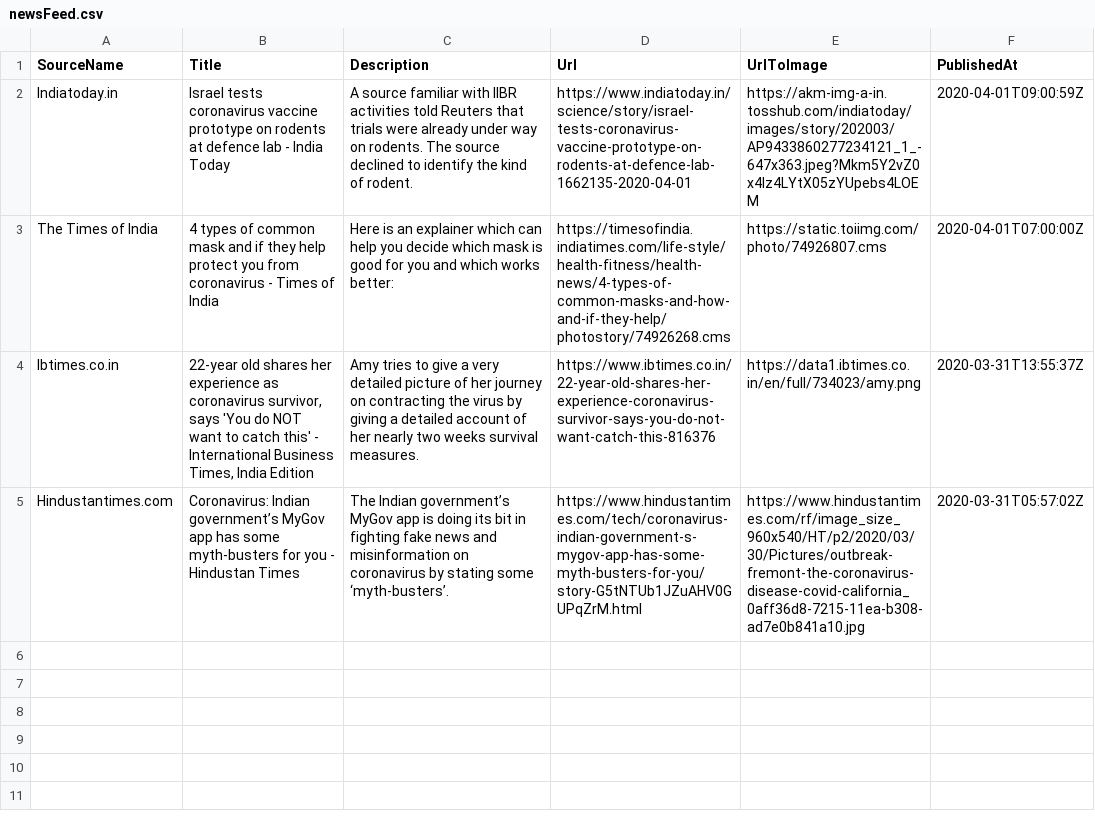
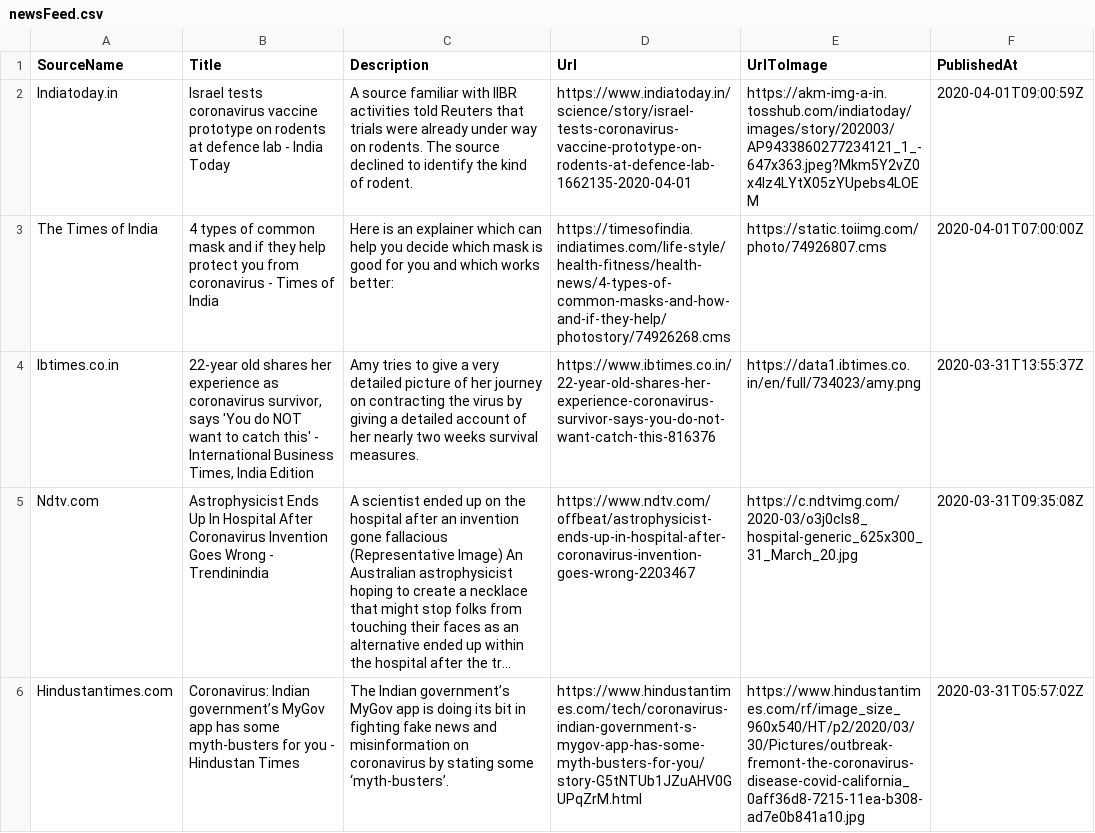
Before and after one commit to PritiShaw/Covid-19-India, a CSV file: src/data/newsFeed.csv, drawn as a sheet; the diff names each change by its address in the sheet, - before the commit and + after, or states it on an @@ line.

Commit message:
Stats Bot pushed at 02-04-2020_09:00AM IST

```diff
--- a/src/data/newsFeed.csv
+++ b/src/data/newsFeed.csv
+row 5: Ndtv.com | Astrophysicist Ends Up In Hospital After Coronavirus Invention Goes Wrong - Trendinindia | A scientist ended up on the hospital after an invention gone fallacious (Representative Image) An Australian astrophysicist hoping to create a necklace that might stop folks from touching their faces as an alternative ended up within the hospital after the tr… | https://www.ndtv.com/offbeat/astrophysicist-ends-up-in-hospital-after-coronavirus-invention-goes-wrong-2203467 | https://c.ndtvimg.com/2020-03/o3j0cls8_hospital-generic_625x300_31_March_20.jpg | 2020-03-31T09:35:08Z
```
